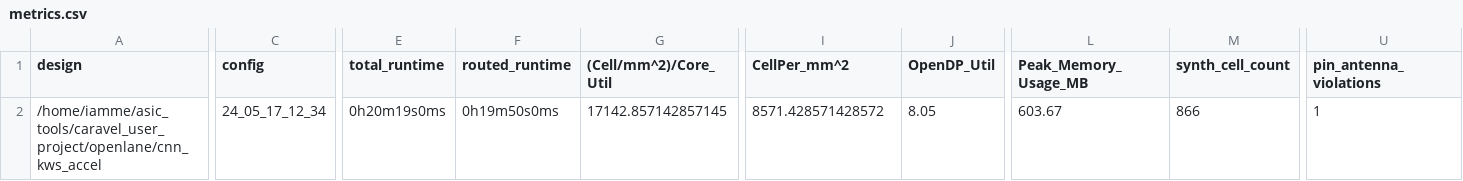
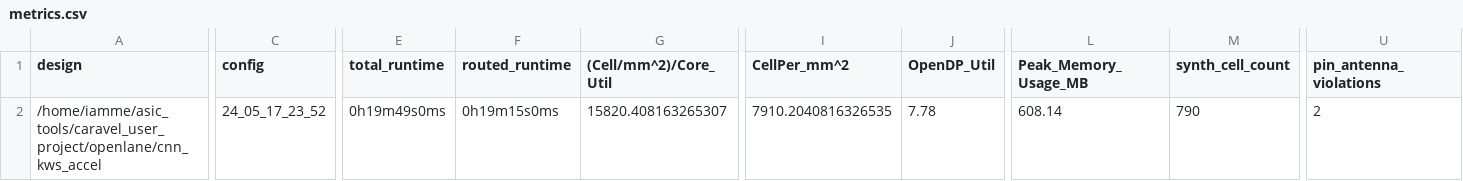
Before and after one commit to Lefteris-B/ecko_efabless, a CSV file: signoff/cnn_kws_accel/metrics.csv, drawn as a sheet; only a part is shown, gaps mark what is left out; the diff covers the shown part only; the diff names each change by its address in the sheet, - before the commit and + after, or states it on an @@ line.

```diff
--- a/signoff/cnn_kws_accel/metrics.csv
+++ b/signoff/cnn_kws_accel/metrics.csv
-C2 (config): 24_05_17_12_34
+C2 (config): 24_05_17_23_52
-E2 (total_runtime): 0h20m19s0ms
+E2 (total_runtime): 0h19m49s0ms
-F2 (routed_runtime): 0h19m50s0ms
+F2 (routed_runtime): 0h19m15s0ms
-G2 ((Cell/mm^2)/Core_Util): 17142.857142857145
+G2 ((Cell/mm^2)/Core_Util): 15820.408163265307
-I2 (CellPer_mm^2): 8571.428571428572
+I2 (CellPer_mm^2): 7910.2040816326535
-J2 (OpenDP_Util): 8.05
+J2 (OpenDP_Util): 7.78
-L2 (Peak_Memory_Usage_MB): 603.67
+L2 (Peak_Memory_Usage_MB): 608.14
-M2 (synth_cell_count): 866
+M2 (synth_cell_count): 790
-U2 (pin_antenna_violations): 1
+U2 (pin_antenna_violations): 2
```
Also changed, not shown: 20 edited cells elsewhere in this file, signoff/user_project_wrapper/metrics.csv, 47 other files.
